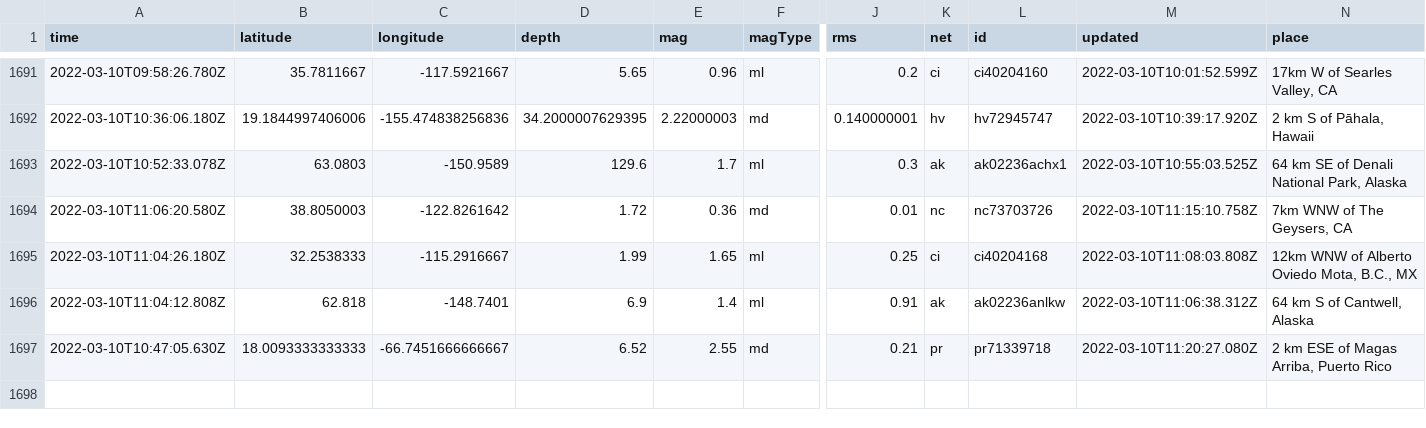
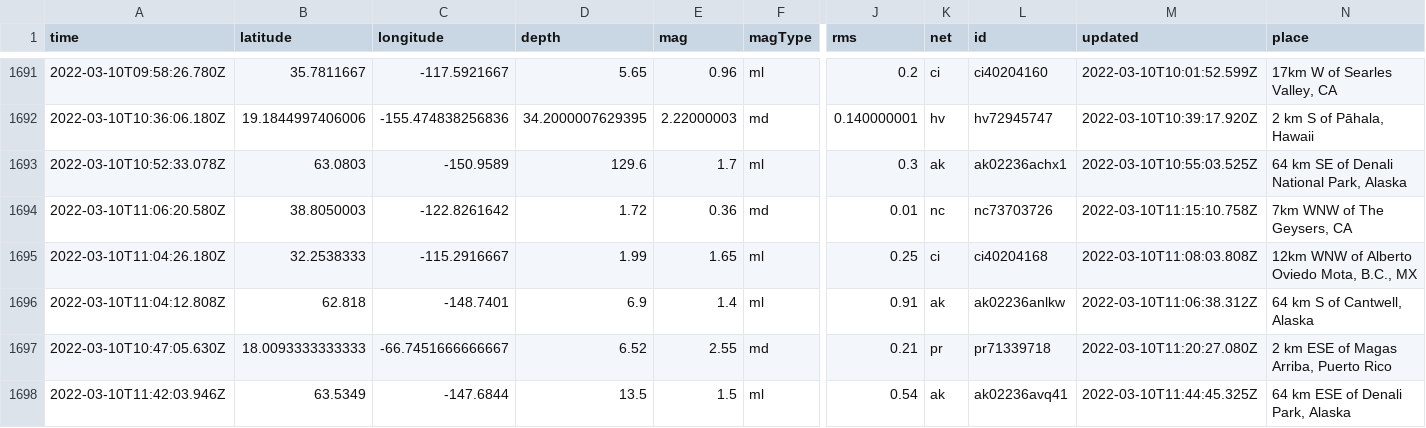
Before and after one commit to jakeneenan/nicar22-github-actions, a CSV file: usgs_main.csv, drawn as a sheet; only a part is shown, gaps mark what is left out; rows hold the shown columns only; the diff names each change by its address in the sheet, - before the commit and + after, or states it on an @@ line.

```diff
--- a/usgs_main.csv
+++ b/usgs_main.csv
+row 1698: 2022-03-10T11:42:03.946Z | 63.5349 | -147.6844 | 13.5 | 1.5 | ml | 0.54 | ak | ak02236avq41 | 2022-03-10T11:44:45.325Z | 64 km ESE of Denali Park, Alaska
```
